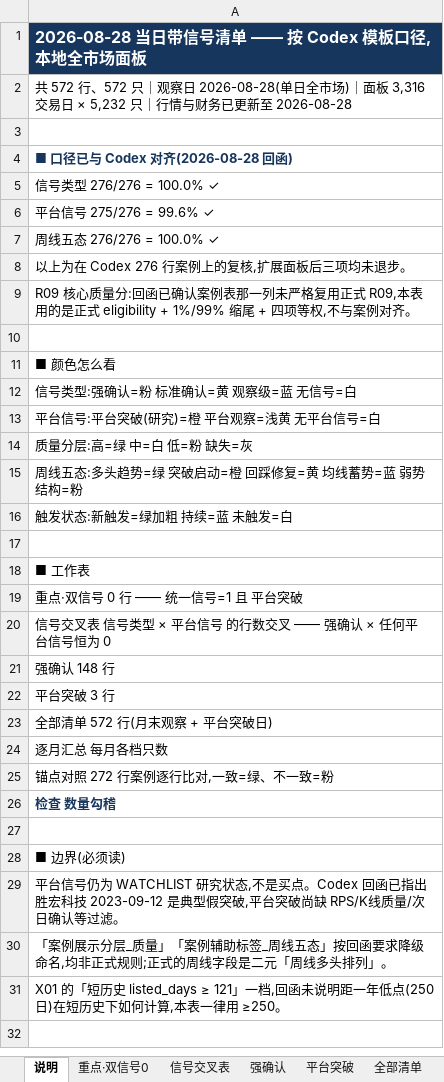
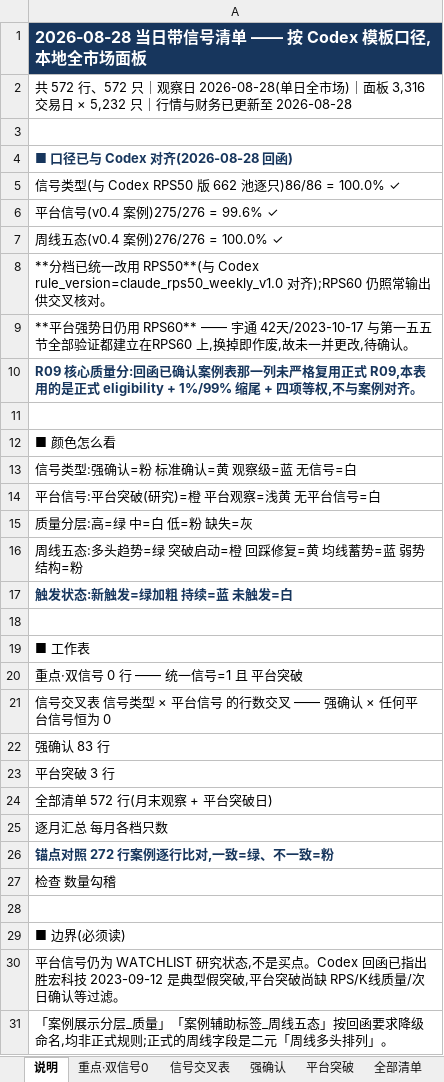
Before and after one commit to chenqiang0929-opus/open-xquant, an Excel workbook: examples/ashare-bull-stock-study/results/codex_cross_check/template_20260828.xlsx, sheet 说明, drawn as a sheet; only a part is shown; the shorter side is filled out with more unchanged rows; values as stored, in another font and other column widths than the file's, no borders; addresses are those after the commit; the diff names each change by its address in the sheet, - before the commit and + after, or states it on an @@ line.

```diff
--- a/examples/ashare-bull-stock-study/results/codex_cross_check/template_20260828.xlsx (sheet 说明)
+++ b/examples/ashare-bull-stock-study/results/codex_cross_check/template_20260828.xlsx (sheet 说明)
-A5: 信号类型 276/276 = 100.0% ✓
+A5: 信号类型(与 Codex RPS50 版 662 池逐只)86/86 = 100.0% ✓
-A6: 平台信号 275/276 = 99.6% ✓
+A6: 平台信号(v0.4 案例)275/276 = 99.6% ✓
-A7: 周线五态 276/276 = 100.0% ✓
+A7: 周线五态(v0.4 案例)276/276 = 100.0% ✓
-A8: 以上为在 Codex 276 行案例上的复核,扩展面板后三项均未退步。
+A8: **分档已统一改用 RPS50**(与 Codex rule_version=claude_rps50_weekly_v1.0 对齐);RPS60 仍照常输出供交叉核对。
+row 9: **平台强势日仍用 RPS60** —— 宇通 42天/2023-10-17 与第一五五节全部验证都建立在RPS60 上,换掉即作废,故未一并更改,待确认。
@@ A10 bold: off → on, text colour: black → #17365D @@
@@ A17 bold: off → on, text colour: black → #17365D @@
-A22: 强确认 148 行
+A22: 强确认 83 行
@@ A26 bold: off → on, text colour: black → #17365D @@
@@ A27 bold: on → off, text colour: #17365D → black @@
```
Also changed, not shown: sheet 全部清单, sheet 强确认, sheet 锚点对照, sheet 检查, sheet 平台突破, sheet 重点·双信号0, 2 more sheets, other sheet tabs, 1 other file.
